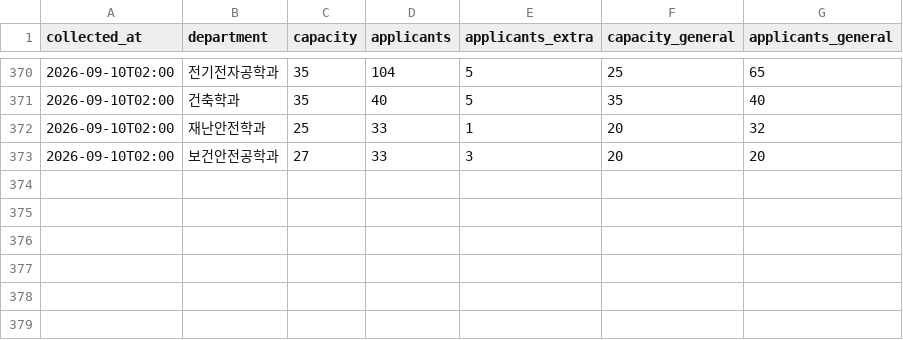
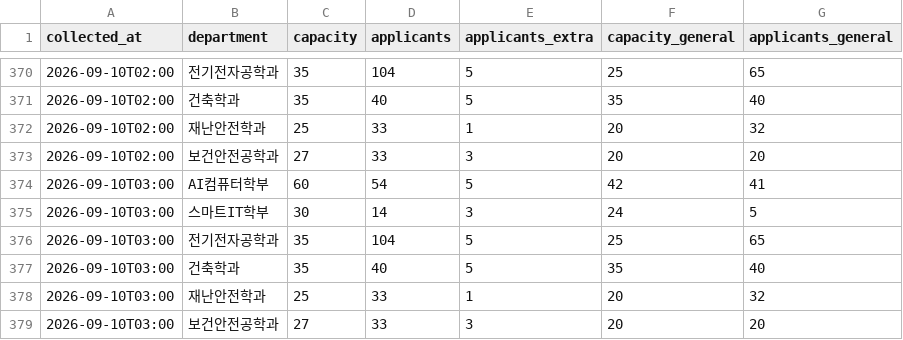
Before and after one commit to SMUDS-m/semyung-ratio, a CSV file: data/ratio_history.csv, drawn as a sheet; only a part is shown, gaps mark what is left out.

```diff
--- a/data/ratio_history.csv
+++ b/data/ratio_history.csv
@@ -373 +373,7 @@ collected_at,department,capacity,applicants,applicants_extra,capacity_general,ap
 2026-09-10T02:00,보건안전공학과,27,33,3,20,20
+2026-09-10T03:00,AI컴퓨터학부,60,54,5,42,41
+2026-09-10T03:00,스마트IT학부,30,14,3,24,5
+2026-09-10T03:00,전기전자공학과,35,104,5,25,65
+2026-09-10T03:00,건축학과,35,40,5,35,40
+2026-09-10T03:00,재난안전학과,25,33,1,20,32
+2026-09-10T03:00,보건안전공학과,27,33,3,20,20
```
Also changed, not shown: 1 other file.
